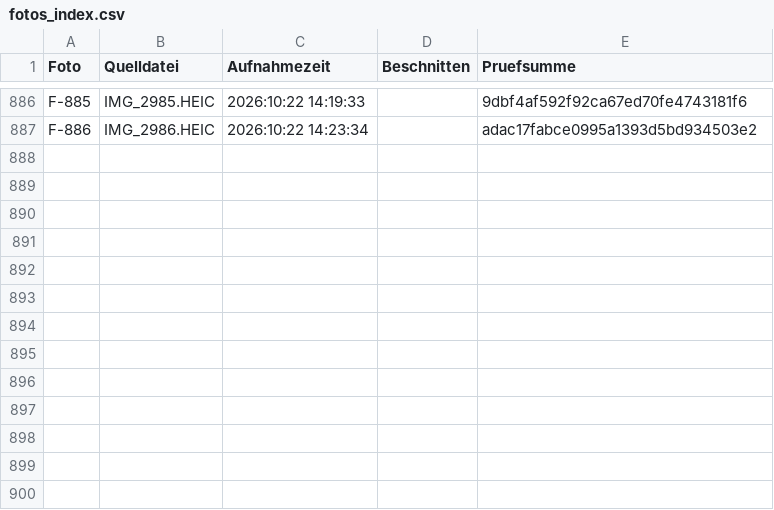
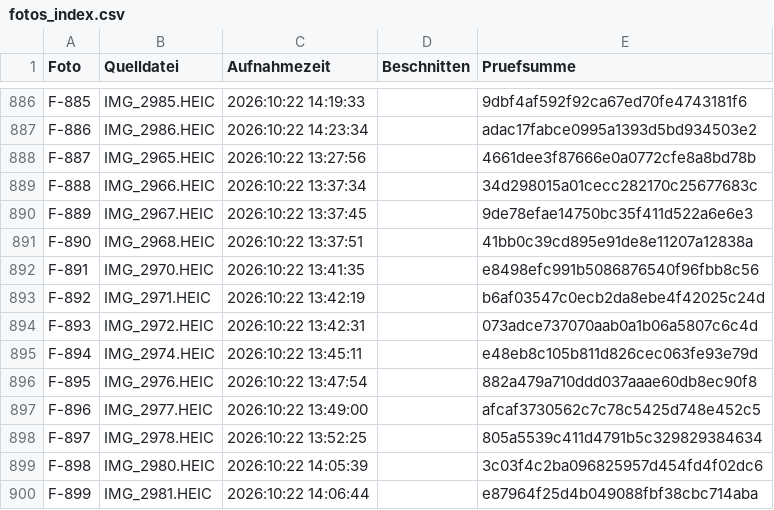
Before and after one commit to jenny9876781/Ablage-, a CSV file: daten/fotos_index.csv, drawn as a sheet; only a part is shown, gaps mark what is left out.

```diff
--- a/daten/fotos_index.csv
+++ b/daten/fotos_index.csv
@@ -887 +887,14 @@ F-885;IMG_2985.HEIC;2026:10:22 14:19:33;;9dbf4af592f92ca67ed70fe4743181f6
 F-886;IMG_2986.HEIC;2026:10:22 14:23:34;;adac17fabce0995a1393d5bd934503e2
+F-887;IMG_2965.HEIC;2026:10:22 13:27:56;;4661dee3f87666e0a0772cfe8a8bd78b
+F-888;IMG_2966.HEIC;2026:10:22 13:37:34;;34d298015a01cecc282170c25677683c
+F-889;IMG_2967.HEIC;2026:10:22 13:37:45;;9de78efae14750bc35f411d522a6e6e3
+F-890;IMG_2968.HEIC;2026:10:22 13:37:51;;41bb0c39cd895e91de8e11207a12838a
+F-891;IMG_2970.HEIC;2026:10:22 13:41:35;;e8498efc991b5086876540f96fbb8c56
+F-892;IMG_2971.HEIC;2026:10:22 13:42:19;;b6af03547c0ecb2da8ebe4f42025c24d
+F-893;IMG_2972.HEIC;2026:10:22 13:42:31;;073adce737070aab0a1b06a5807c6c4d
+F-894;IMG_2974.HEIC;2026:10:22 13:45:11;;e48eb8c105b811d826cec063fe93e79d
+F-895;IMG_2976.HEIC;2026:10:22 13:47:54;;882a479a710ddd037aaae60db8ec90f8
+F-896;IMG_2977.HEIC;2026:10:22 13:49:00;;afcaf3730562c7c78c5425d748e452c5
+F-897;IMG_2978.HEIC;2026:10:22 13:52:25;;805a5539c411d4791b5c329829384634
+F-898;IMG_2980.HEIC;2026:10:22 14:05:39;;3c03f4c2ba096825957d454fd4f02dc6
+F-899;IMG_2981.HEIC;2026:10:22 14:06:44;;e87964f25d4b049088fbf38cbc714aba
```
Also changed, not shown: 13 other files.
